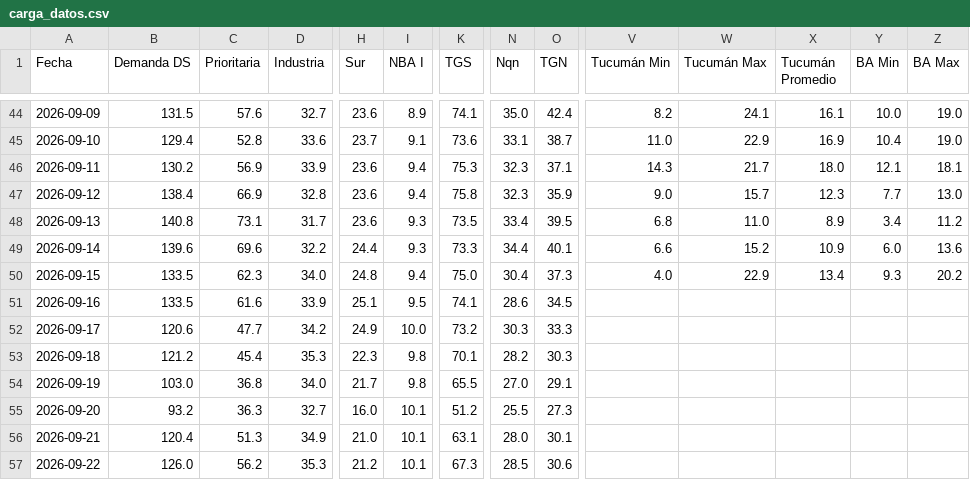
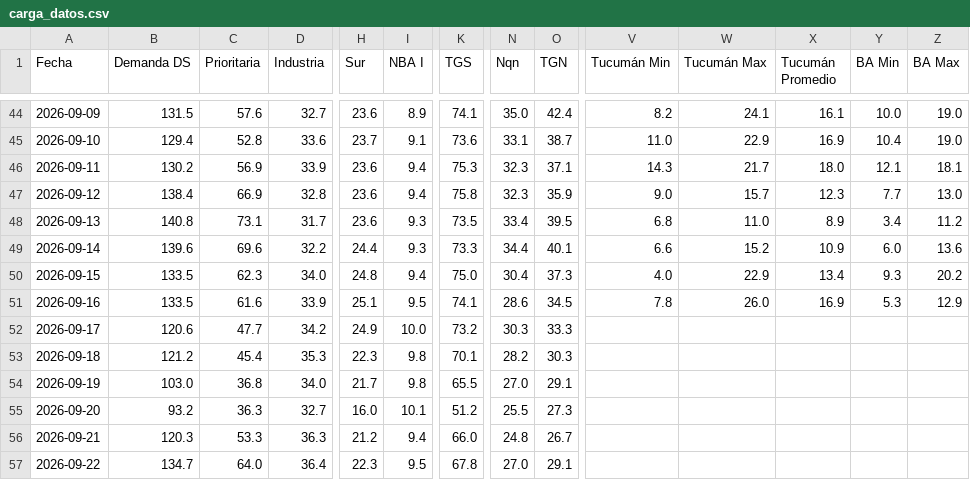
Before and after one commit to RodrigoManassero/estado-sistema-gas-rodrigo, a CSV file: public/data/carga_datos.csv, drawn as a sheet; only a part is shown, gaps mark what is left out; the diff covers the shown part only; the diff names each change by its address in the sheet, - before the commit and + after, or states it on an @@ line.

```diff
--- a/public/data/carga_datos.csv
+++ b/public/data/carga_datos.csv
-V51 (Tucumán Min): (empty)
+V51 (Tucumán Min): 7.8
-W51 (Tucumán Max): (empty)
+W51 (Tucumán Max): 26.0
-X51 (Tucumán Promedio): (empty)
+X51 (Tucumán Promedio): 16.9
-Y51 (BA Min): (empty)
+Y51 (BA Min): 5.3
-Z51 (BA Max): (empty)
+Z51 (BA Max): 12.9
-B56 (Demanda DS): 120.4
+B56 (Demanda DS): 120.3
-C56 (Prioritaria): 51.3
+C56 (Prioritaria): 53.3
-D56 (Industria): 34.9
+D56 (Industria): 36.3
-H56 (Sur): 21.0
+H56 (Sur): 21.2
-I56 (NBA I): 10.1
+I56 (NBA I): 9.4
-K56 (TGS): 63.1
+K56 (TGS): 66.0
-N56 (Nqn): 28.0
+N56 (Nqn): 24.8
-O56 (TGN): 30.1
+O56 (TGN): 26.7
-B57 (Demanda DS): 126.0
+B57 (Demanda DS): 134.7
-C57 (Prioritaria): 56.2
+C57 (Prioritaria): 64.0
-D57 (Industria): 35.3
+D57 (Industria): 36.4
-H57 (Sur): 21.2
+H57 (Sur): 22.3
-I57 (NBA I): 10.1
+I57 (NBA I): 9.5
-K57 (TGS): 67.3
+K57 (TGS): 67.8
-N57 (Nqn): 28.5
+N57 (Nqn): 27.0
-O57 (TGN): 30.6
+O57 (TGN): 29.1
```
Also changed, not shown: 100 edited cells elsewhere in this file, public/data/forecast_backtest.csv, public/data/linepack_forecast.csv, 25 other files.
